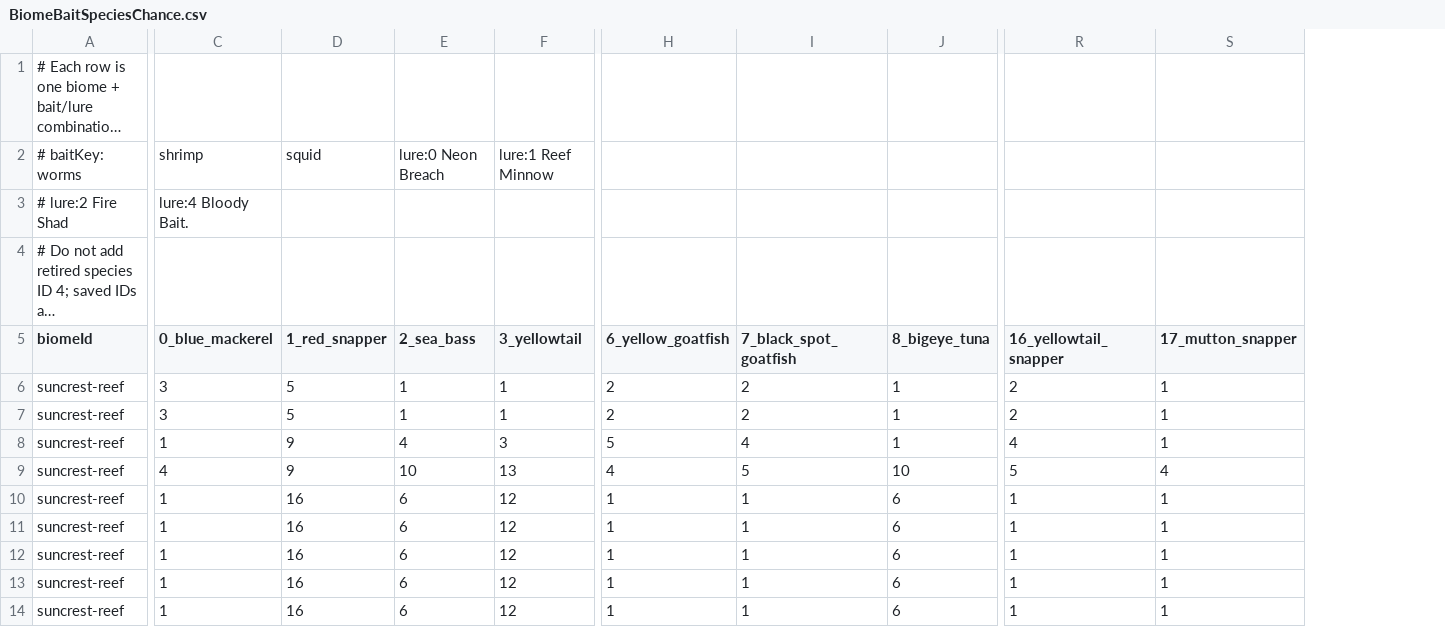
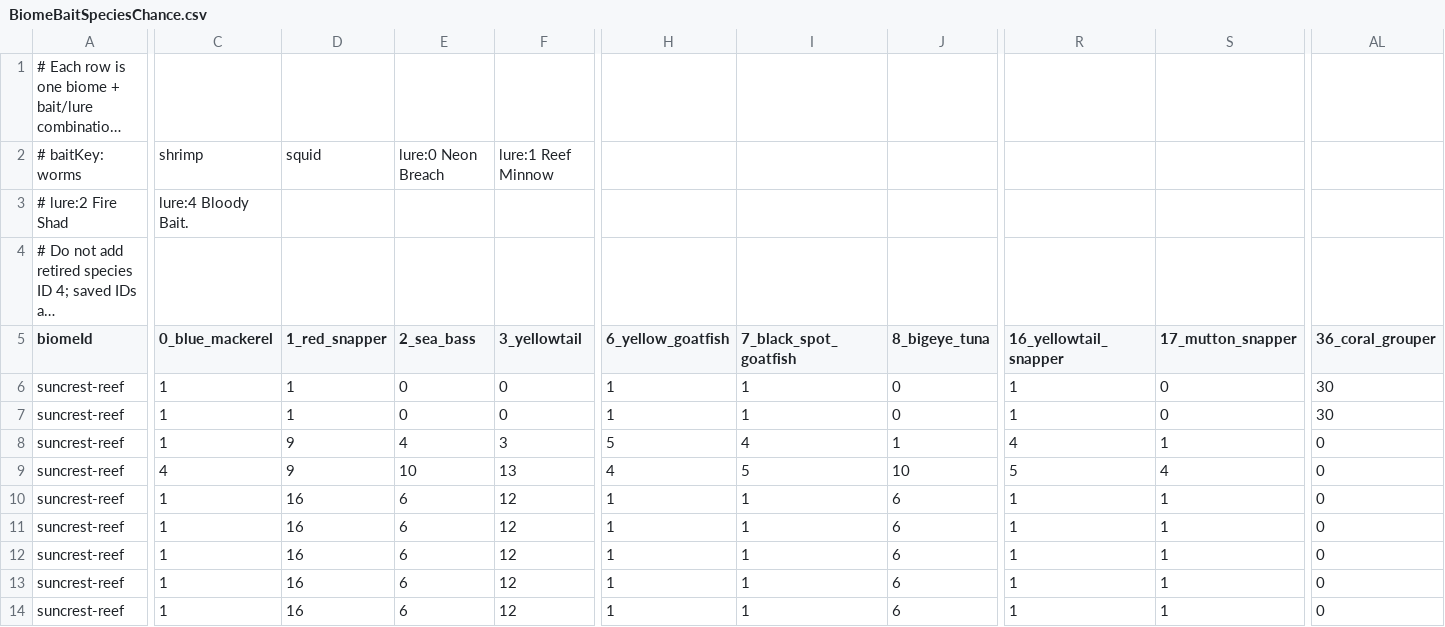
Before and after one commit to EthanL1245/3D-Android-Open-World, a CSV file: Assets/Resources/FishingTuning/BiomeBaitSpeciesChance.csv, drawn as a sheet; only a part is shown, gaps mark what is left out; long unchanged cells end in …; the diff covers the shown part only; the diff names each change by its address in the sheet, - before the commit and + after, or states it on an @@ line.

```diff
--- a/Assets/Resources/FishingTuning/BiomeBaitSpeciesChance.csv
+++ b/Assets/Resources/FishingTuning/BiomeBaitSpeciesChance.csv
+column AL (36_coral_grouper), rows 6-14: 30 | 30 | 0 | 0 | 0 | 0 | 0 | 0 | 0
-C6:C7 (0_blue_mackerel): 3
+C6:C7 (0_blue_mackerel): 1
-D6:D7 (1_red_snapper): 5
+D6:D7 (1_red_snapper): 1
-E6:E7 (2_sea_bass): 1
+E6:E7 (2_sea_bass): 0
-F6:F7 (3_yellowtail): 1
+F6:F7 (3_yellowtail): 0
-H6:H7 (6_yellow_goatfish): 2
+H6:H7 (6_yellow_goatfish): 1
-I6:I7 (7_black_spot_goatfish): 2
+I6:I7 (7_black_spot_goatfish): 1
-J6:J7 (8_bigeye_tuna): 1
+J6:J7 (8_bigeye_tuna): 0
-R6:R7 (16_yellowtail_snapper): 2
+R6:R7 (16_yellowtail_snapper): 1
-S6:S7 (17_mutton_snapper): 1
+S6:S7 (17_mutton_snapper): 0
```
Also changed, not shown: 12 edited cells elsewhere in this file, Assets/Resources/FishingTuning/BiomeFishWeights.csv, Assets/Resources/FishingTuning/FishStats.csv, 20 other files.
